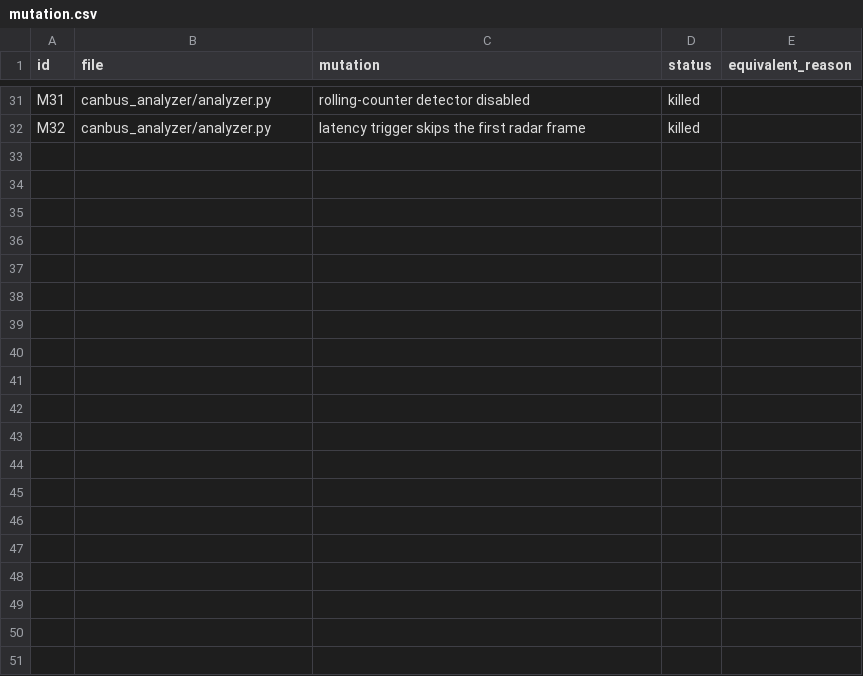
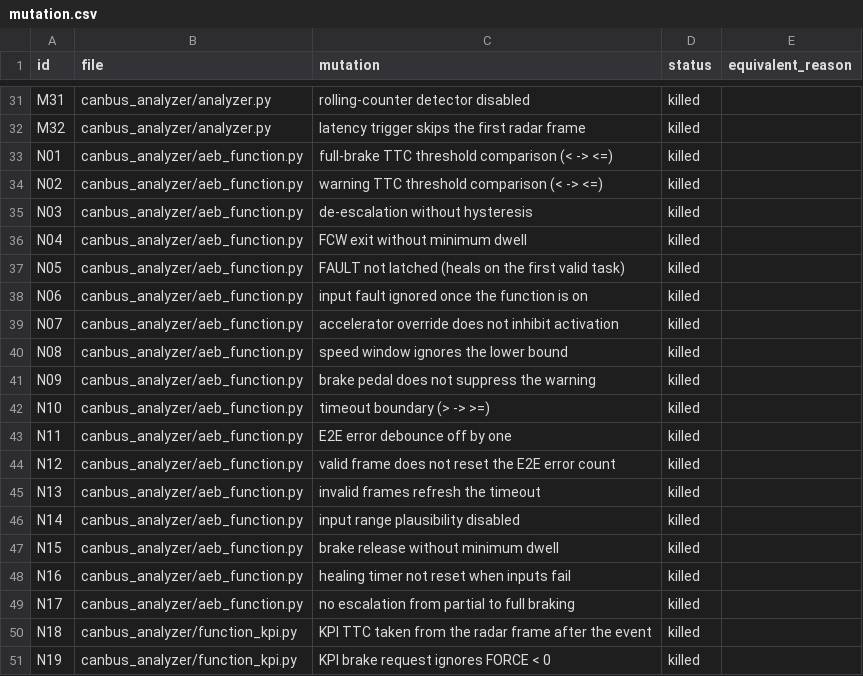
Before and after one commit to LUOaini1213/can-bus-analyzer, a CSV file: results/mutation.csv, drawn as a sheet; only a part is shown, gaps mark what is left out; the diff covers the shown part only.

```diff
--- a/results/mutation.csv
+++ b/results/mutation.csv
@@ -32 +32,20 @@ M31,canbus_analyzer/analyzer.py,rolling-counter detector disabled,killed,
 M32,canbus_analyzer/analyzer.py,latency trigger skips the first radar frame,killed,
+N01,canbus_analyzer/aeb_function.py,full-brake TTC threshold comparison (< -> <=),killed,
+N02,canbus_analyzer/aeb_function.py,warning TTC threshold comparison (< -> <=),killed,
+N03,canbus_analyzer/aeb_function.py,de-escalation without hysteresis,killed,
+N04,canbus_analyzer/aeb_function.py,FCW exit without minimum dwell,killed,
+N05,canbus_analyzer/aeb_function.py,FAULT not latched (heals on the first valid task),killed,
+N06,canbus_analyzer/aeb_function.py,input fault ignored once the function is on,killed,
+N07,canbus_analyzer/aeb_function.py,accelerator override does not inhibit activation,killed,
+N08,canbus_analyzer/aeb_function.py,speed window ignores the lower bound,killed,
+N09,canbus_analyzer/aeb_function.py,brake pedal does not suppress the warning,killed,
+N10,canbus_analyzer/aeb_function.py,timeout boundary (> -> >=),killed,
+N11,canbus_analyzer/aeb_function.py,E2E error debounce off by one,killed,
+N12,canbus_analyzer/aeb_function.py,valid frame does not reset the E2E error count,killed,
+N13,canbus_analyzer/aeb_function.py,invalid frames refresh the timeout,killed,
+N14,canbus_analyzer/aeb_function.py,input range plausibility disabled,killed,
+N15,canbus_analyzer/aeb_function.py,brake release without minimum dwell,killed,
+N16,canbus_analyzer/aeb_function.py,healing timer not reset when inputs fail,killed,
+N17,canbus_analyzer/aeb_function.py,no escalation from partial to full braking,killed,
+N18,canbus_analyzer/function_kpi.py,KPI TTC taken from the radar frame after the event,killed,
+N19,canbus_analyzer/function_kpi.py,KPI brake request ignores FORCE < 0,killed,
```
Also changed, not shown: 9 added rows elsewhere in this file, 19 other files.
